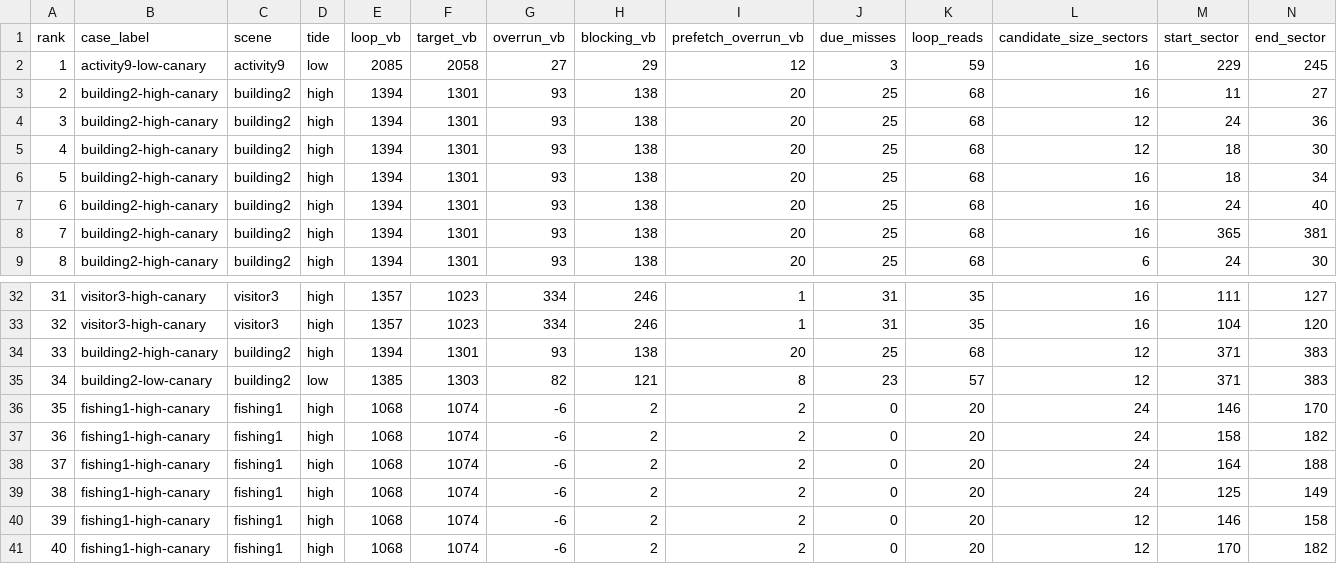
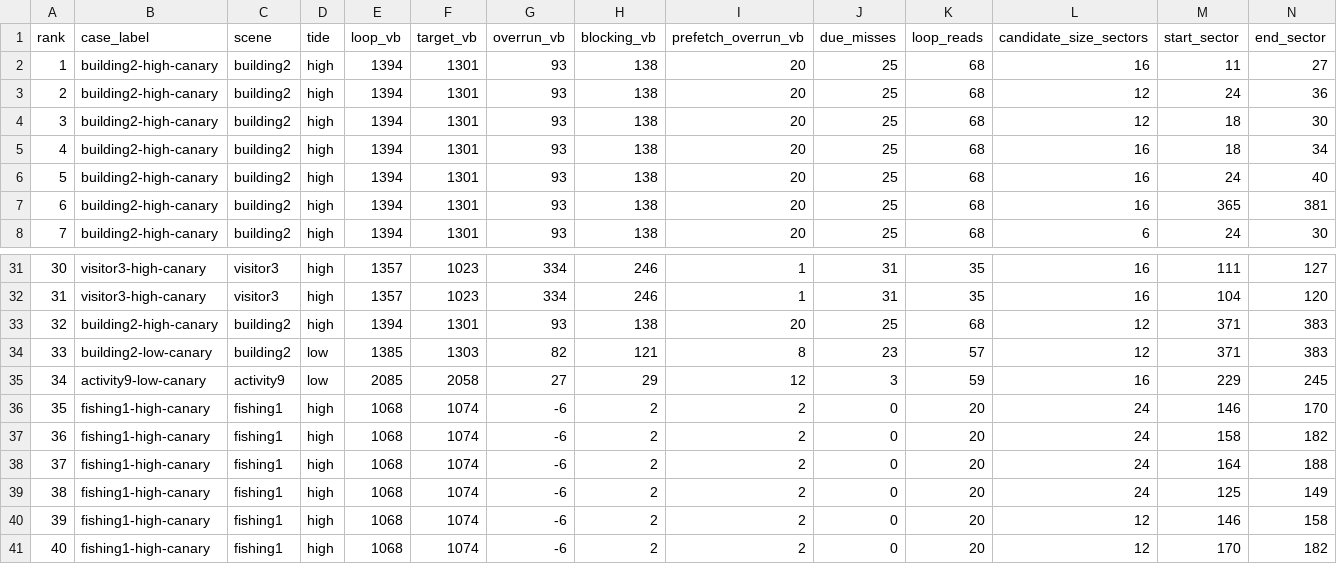
Before and after one commit to huntergdavis/johnny-castaway-ps1, a CSV file: docs/ps1/performance-read-candidate-matrix.csv, drawn as a sheet; only a part is shown, gaps mark what is left out; removed rows and columns are numbered as before the commit, all else as after; rows hold the shown columns only; the diff names each change by its address in the sheet, - before the commit and + after, or states it on an @@ line.

Commit message:
docs: log activity9 read group rejection

```diff
--- a/docs/ps1/performance-read-candidate-matrix.csv
+++ b/docs/ps1/performance-read-candidate-matrix.csv
-row 2: 1 | activity9-low-canary | activity9 | low | 2085 | 2058 | 27 | 29 | 12 | 3 | 59 | 16 | 229 | 245
@@ column A (rank) renumbered between rows 2 and 34 @@
+row 35: 34 | activity9-low-canary | activity9 | low | 2085 | 2058 | 27 | 29 | 12 | 3 | 59 | 16 | 229 | 245
```
Also changed, not shown: 4 other files.
